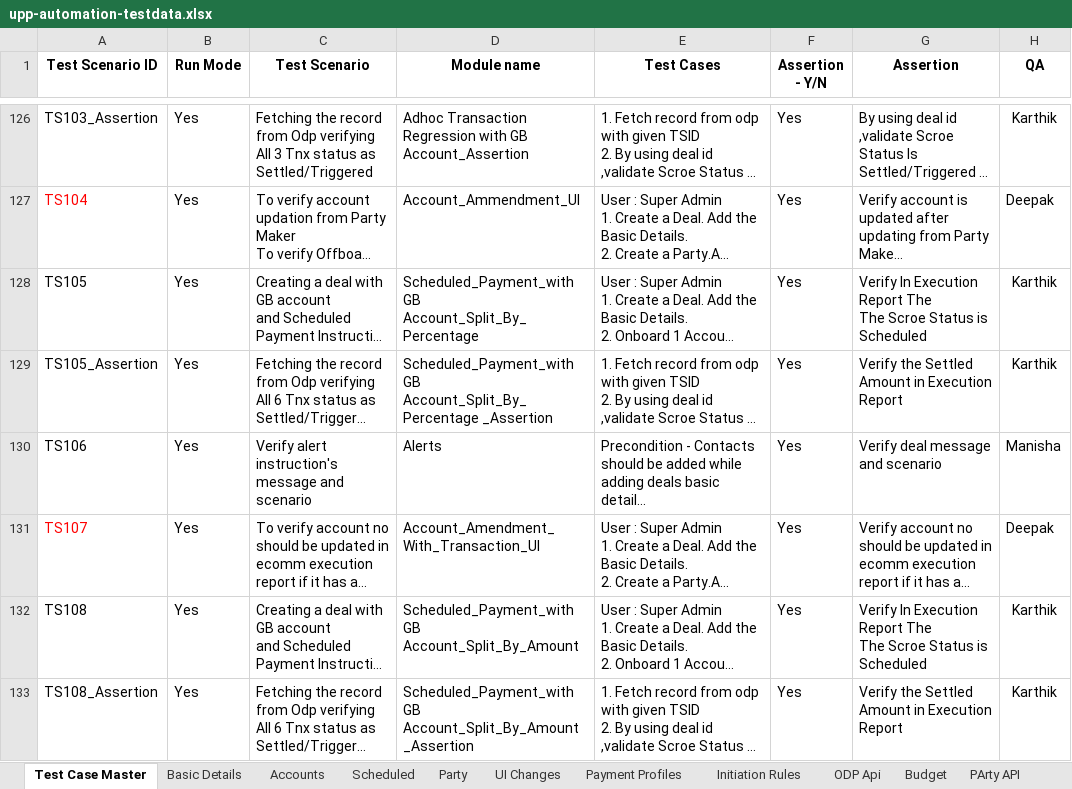
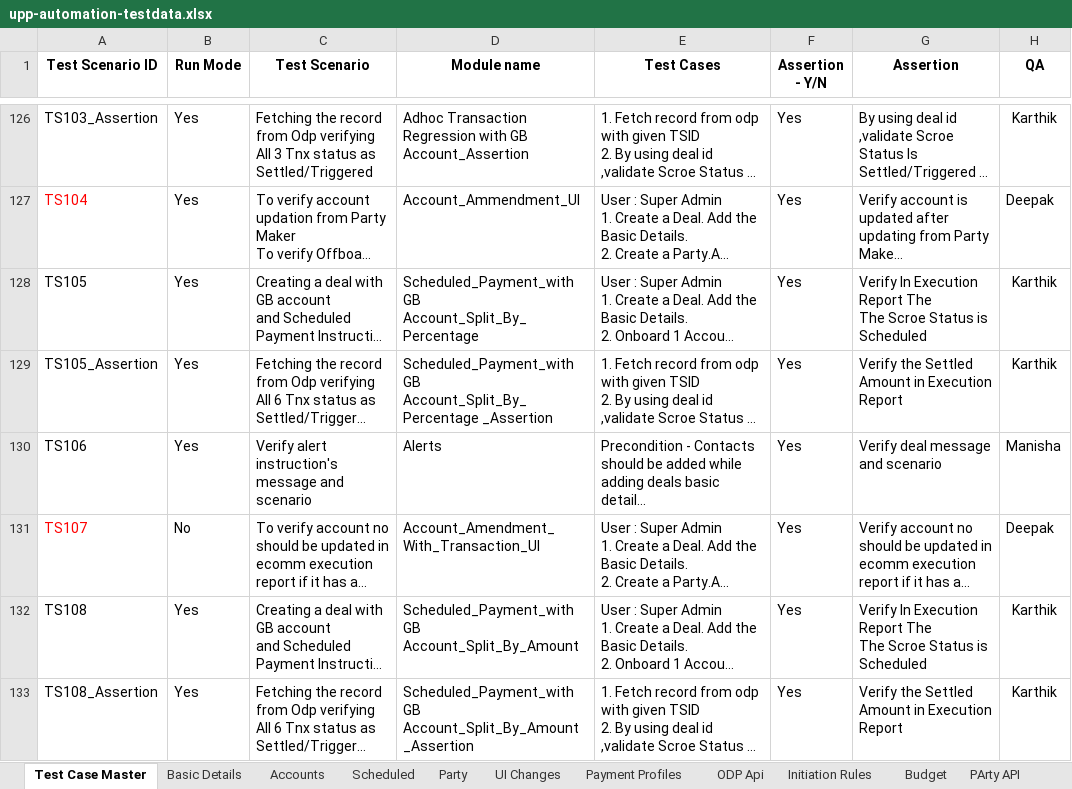
Before and after one commit to deepakdude938/upp, an Excel workbook: src/main/resources/upp-automation-testdata.xlsx, sheet Test Case Master, drawn as a sheet; only a part is shown, gaps mark what is left out; long unchanged cells end in …; values as stored, in another font and other column widths than the file's, no borders; charts and pictures not drawn; the diff covers the shown part only; the diff names each change by its address in the sheet, - before the commit and + after, or states it on an @@ line.

```diff
--- a/src/main/resources/upp-automation-testdata.xlsx (sheet Test Case Master)
+++ b/src/main/resources/upp-automation-testdata.xlsx (sheet Test Case Master)
@@ sheet tab order changed: Test Case Master | Basic Details | Accounts | Scheduled | Party | UI Changes | Payment Profiles | ODP Api | Initiation Rules | Budget | PArty API @@
-B131 (Run Mode): Yes
+B131 (Run Mode): No
```
Also changed, not shown: 2 added rows and 18 edited cells elsewhere in this sheet, 8 other files.
